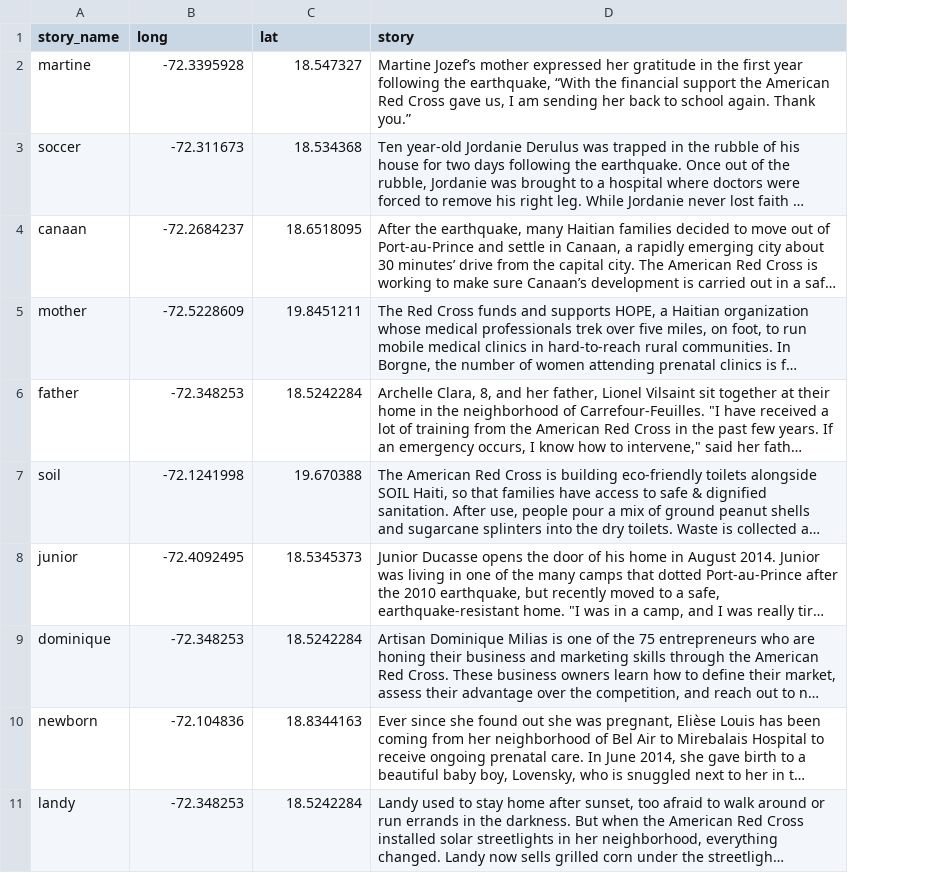
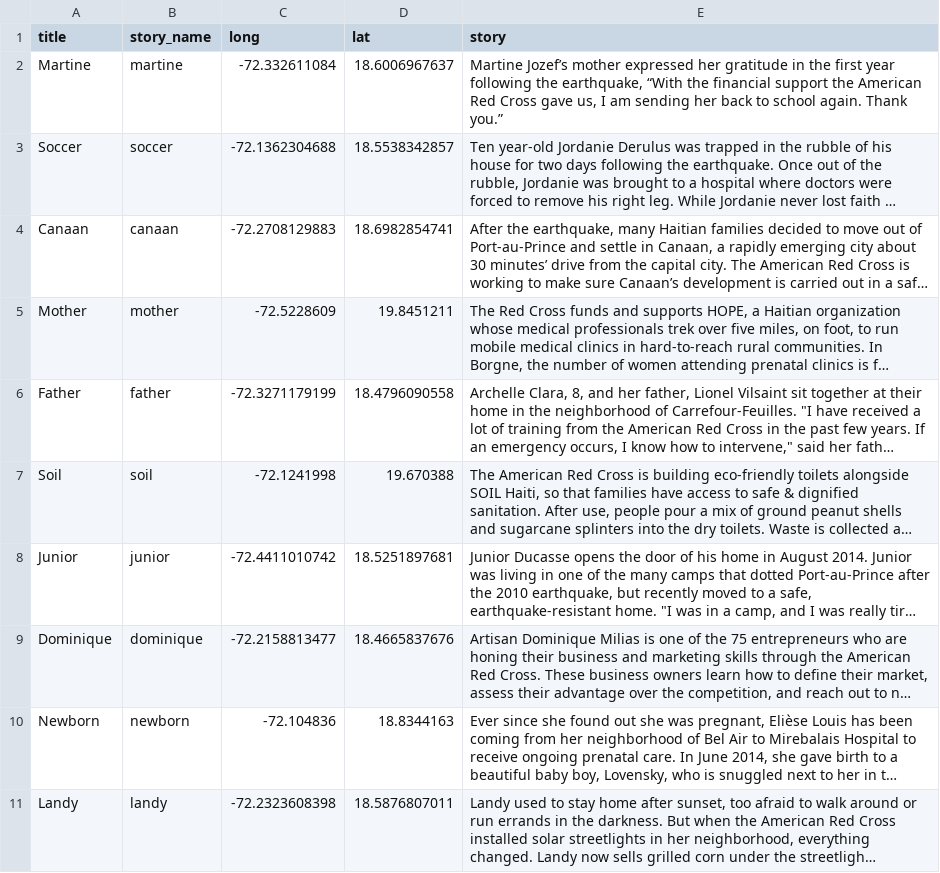
Before and after one commit to AmericanRedCross/HAP-sectors, a CSV file: data/stories_and_locations.csv, drawn as a sheet; long unchanged cells end in …; addresses are those after the commit; the diff names each change by its address in the sheet, - before the commit and + after, or states it on an @@ line.

```diff
--- a/data/stories_and_locations.csv
+++ b/data/stories_and_locations.csv
+column A (title), rows 2-11: Martine | Soccer | Canaan | Mother | Father | Soil | Junior | Dominique | Newborn | Landy
-C2 (long): -72.3395928
+C2 (long): -72.332611084
-D2 (lat): 18.547327
+D2 (lat): 18.6006967637
-C3 (long): -72.311673
+C3 (long): -72.1362304688
-D3 (lat): 18.534368
+D3 (lat): 18.5538342857
-C4 (long): -72.2684237
+C4 (long): -72.2708129883
-D4 (lat): 18.6518095
+D4 (lat): 18.6982854741
-C6 (long): -72.348253
+C6 (long): -72.3271179199
-D6 (lat): 18.5242284
+D6 (lat): 18.4796090558
-C8 (long): -72.4092495
+C8 (long): -72.4411010742
-D8 (lat): 18.5345373
+D8 (lat): 18.5251897681
-C9 (long): -72.348253
+C9 (long): -72.2158813477
-D9 (lat): 18.5242284
+D9 (lat): 18.4665837676
-C11 (long): -72.348253
+C11 (long): -72.2323608398
-D11 (lat): 18.5242284
+D11 (lat): 18.5876807011
```
Also changed, not shown: 7 other files.
